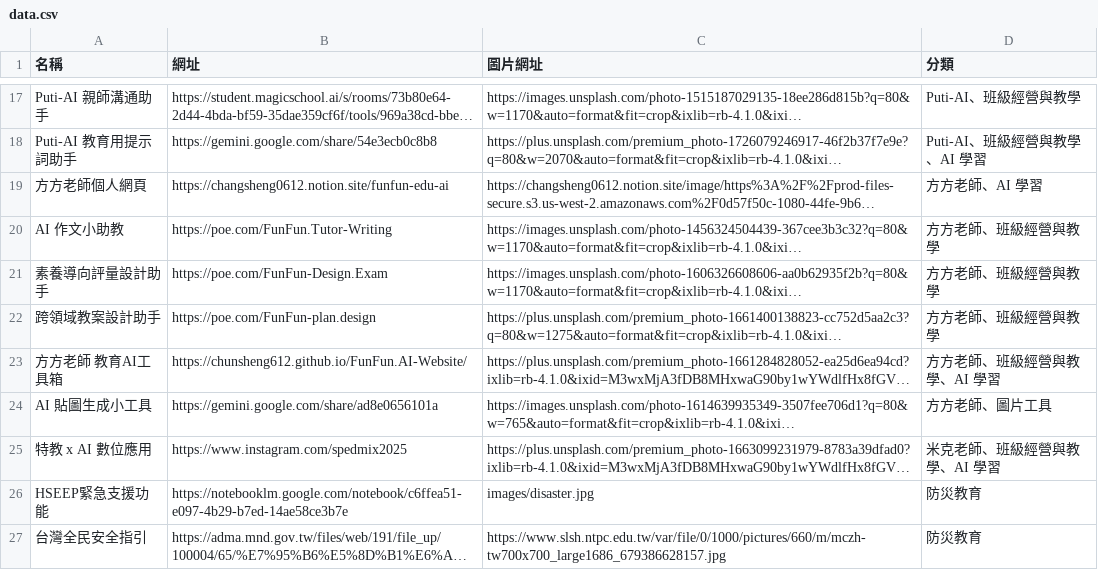
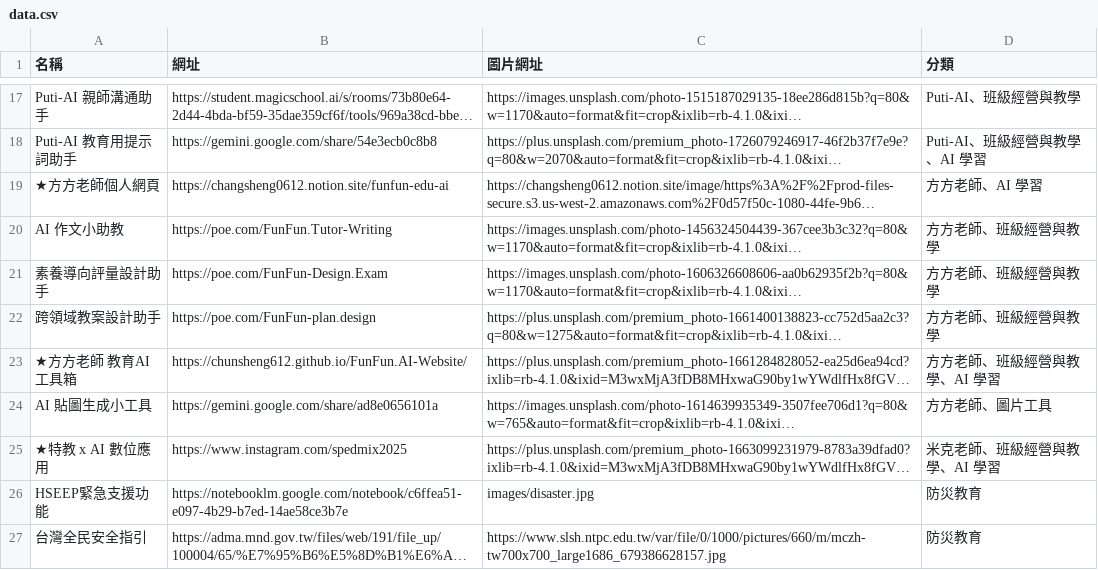
Before and after one commit to charce1103/web, a CSV file: data.csv, drawn as a sheet; only a part is shown, gaps mark what is left out; long unchanged cells end in …; the diff covers the shown part only; the diff names each change by its address in the sheet, - before the commit and + after, or states it on an @@ line.

Commit message:
Update data.csv

```diff
--- a/data.csv
+++ b/data.csv
-A19 (名稱): 方方老師個人網頁
+A19 (名稱): ★方方老師個人網頁
-A23 (名稱): 方方老師 教育AI工具箱
+A23 (名稱): ★方方老師 教育AI工具箱
-A25 (名稱): 特教 x AI 數位應用
+A25 (名稱): ★特教 x AI 數位應用
```
Also changed, not shown: 1 added row and 9 edited cells elsewhere in this file.
